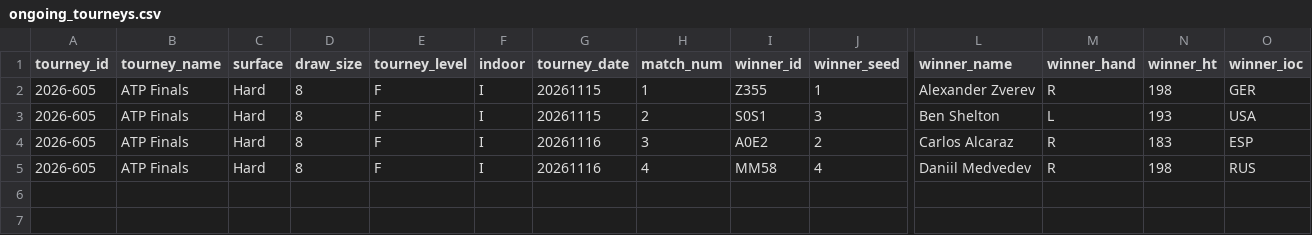
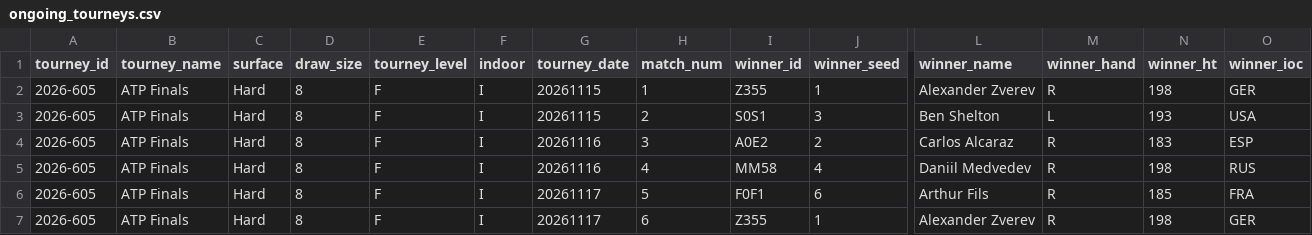
Before and after one commit to vassoffat-cell/tennisbot, a CSV file: data/tml/ongoing_tourneys.csv, drawn as a sheet; only a part is shown, gaps mark what is left out; rows hold the shown columns only; the diff names each change by its address in the sheet, - before the commit and + after, or states it on an @@ line.

Commit message:
Data update 2026-11-18

```diff
--- a/data/tml/ongoing_tourneys.csv
+++ b/data/tml/ongoing_tourneys.csv
+row 6: 2026-605 | ATP Finals | Hard | 8 | F | I | 20261117 | 5 | F0F1 | 6 | Arthur Fils | R | 185 | FRA
+row 7: 2026-605 | ATP Finals | Hard | 8 | F | I | 20261117 | 6 | Z355 | 1 | Alexander Zverev | R | 198 | GER
```
Also changed, not shown: 10 other files.
